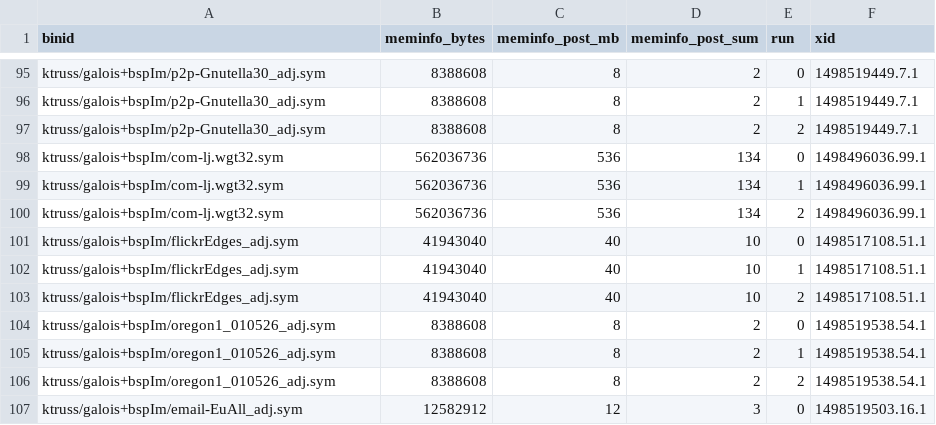
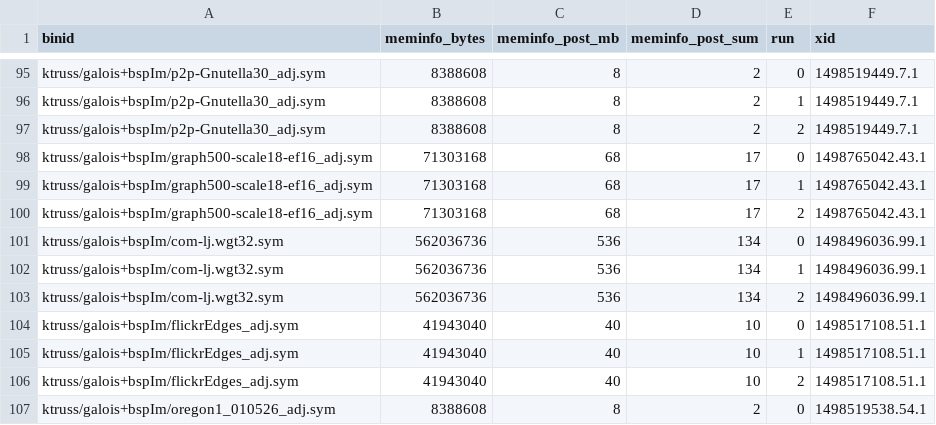
Before and after one commit to chadvoegele/gpgraphiso, a CSV file: eval/ktruss/tuxedo-01-gal.csv, drawn as a sheet; only a part is shown, gaps mark what is left out; the shorter side is filled out with more unchanged rows.

```diff
--- a/eval/ktruss/tuxedo-01-gal.csv
+++ b/eval/ktruss/tuxedo-01-gal.csv
@@ -97,2 +97,5 @@ ktruss/galois+bspIm/p2p-Gnutella30_adj.sym,8388608,8,2,1,1498519449.7.1
 ktruss/galois+bspIm/p2p-Gnutella30_adj.sym,8388608,8,2,2,1498519449.7.1
+ktruss/galois+bspIm/graph500-scale18-ef16_adj.sym,71303168,68,17,0,1498765042.43.1
+ktruss/galois+bspIm/graph500-scale18-ef16_adj.sym,71303168,68,17,1,1498765042.43.1
+ktruss/galois+bspIm/graph500-scale18-ef16_adj.sym,71303168,68,17,2,1498765042.43.1
 ktruss/galois+bspIm/com-lj.wgt32.sym,562036736,536,134,0,1498496036.99.1
```
Also changed, not shown: eval/ktruss/tuxedo-01-cpu-metrics.csv, eval/ktruss/tuxedo-01-raw.csv, 7 other files.
